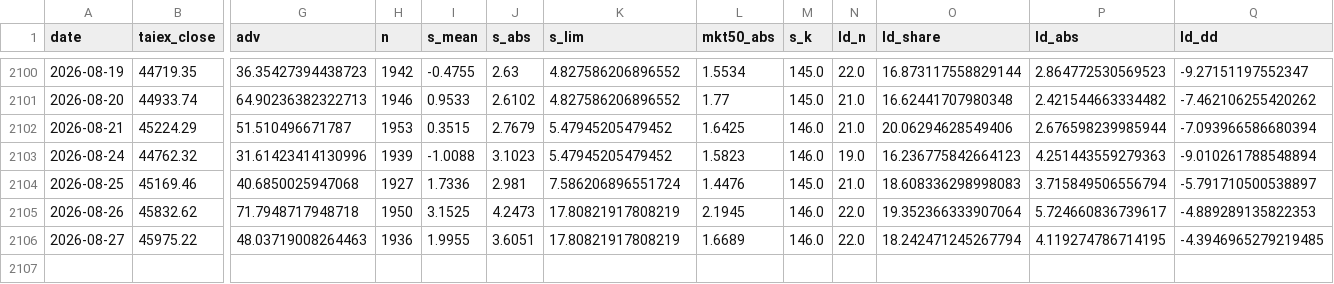
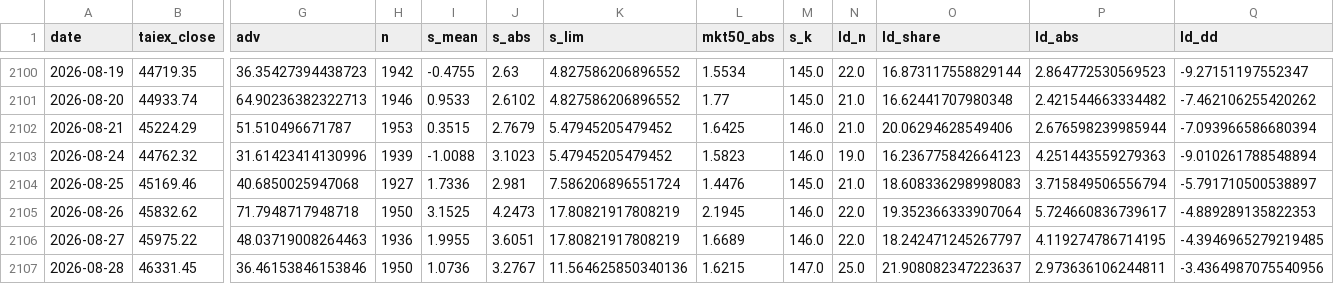
Before and after one commit to kidd0368/kidd0368.github.io, a CSV file: taiwan_vol/data/metrics.csv, drawn as a sheet; only a part is shown, gaps mark what is left out; rows hold the shown columns only; the diff names each change by its address in the sheet, - before the commit and + after, or states it on an @@ line.

```diff
--- a/taiwan_vol/data/metrics.csv
+++ b/taiwan_vol/data/metrics.csv
-O2106 (ld_share): 18.242471245267794
+O2106 (ld_share): 18.242471245267797
+row 2107: 2026-08-28 | 46331.45 | 36.46153846153846 | 1950 | 1.0736 | 3.2767 | 11.564625850340136 | 1.6215 | 147.0 | 25.0 | 21.908082347223637 | 2.973636106244811 | -3.4364987075540956
```
Also changed, not shown: taiwan_vol/data/state_caps.csv, taiwan_vol/data/state_meta.csv, 3 other files.
